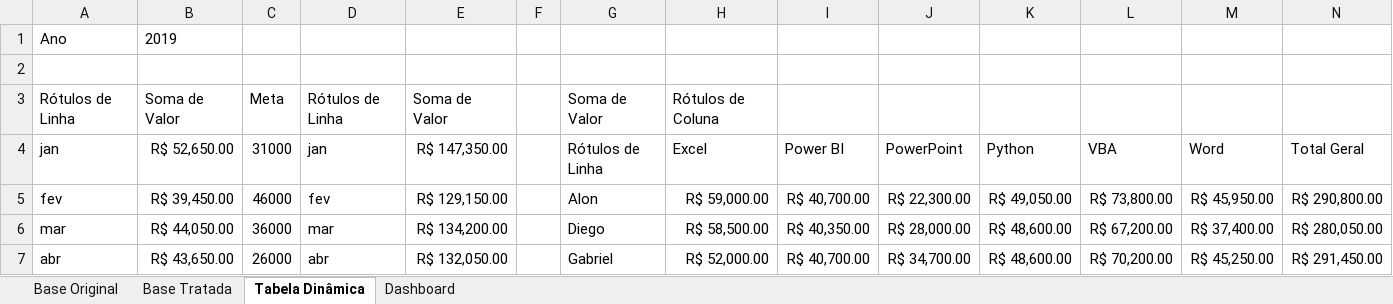
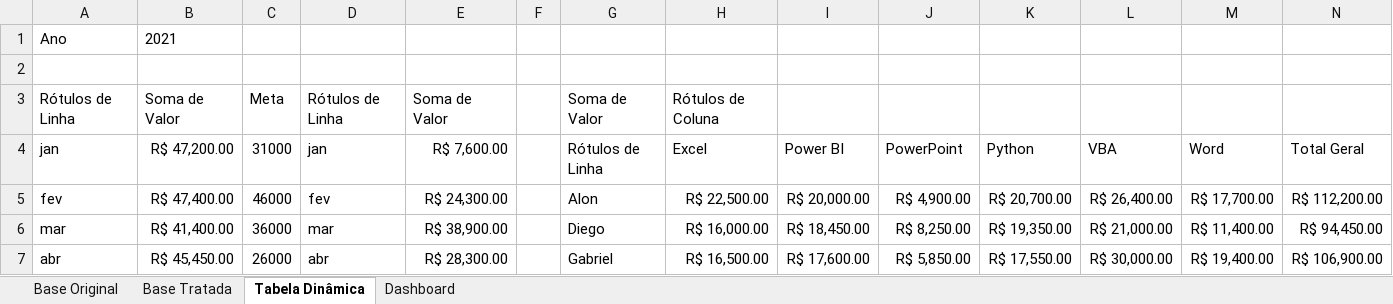
Before and after one commit to dePinhoPaulo/Especializacao-em-Analise-de-Dados, an Excel workbook: 3. (Opcional) Bônus Semana do Excel - Edição 2/Projeto.xlsx, sheet Tabela Dinâmica, drawn as a sheet; only a part is shown; values as stored, in another font and other column widths than the file's, no borders; the diff covers the shown part only; the diff names each change by its address in the sheet, - before the commit and + after, or states it on an @@ line.

Commit message:
Update 3. (Opcional) Bônus Semana do Excel - Edição 2
Finalizando Anotações e Projeto do Aulão 3.

```diff
--- a/3. (Opcional) Bônus Semana do Excel - Edição 2/Projeto.xlsx (sheet Tabela Dinâmica)
+++ b/3. (Opcional) Bônus Semana do Excel - Edição 2/Projeto.xlsx (sheet Tabela Dinâmica)
-B1: 2019
+B1: 2021
-B4: R$ 52,650.00
+B4: R$ 47,200.00
-E4: R$ 147,350.00
+E4: R$ 7,600.00
-B5: R$ 39,450.00
+B5: R$ 47,400.00
-E5: R$ 129,150.00
+E5: R$ 24,300.00
-H5: R$ 59,000.00
+H5: R$ 22,500.00
-I5: R$ 40,700.00
+I5: R$ 20,000.00
-J5: R$ 22,300.00
+J5: R$ 4,900.00
-K5: R$ 49,050.00
+K5: R$ 20,700.00
-L5: R$ 73,800.00
+L5: R$ 26,400.00
-M5: R$ 45,950.00
+M5: R$ 17,700.00
-N5: R$ 290,800.00
+N5: R$ 112,200.00
-B6: R$ 44,050.00
+B6: R$ 41,400.00
-E6: R$ 134,200.00
+E6: R$ 38,900.00
-H6: R$ 58,500.00
+H6: R$ 16,000.00
-I6: R$ 40,350.00
+I6: R$ 18,450.00
-J6: R$ 28,000.00
+J6: R$ 8,250.00
-K6: R$ 48,600.00
+K6: R$ 19,350.00
-L6: R$ 67,200.00
+L6: R$ 21,000.00
-M6: R$ 37,400.00
+M6: R$ 11,400.00
-N6: R$ 280,050.00
+N6: R$ 94,450.00
-B7: R$ 43,650.00
+B7: R$ 45,450.00
-E7: R$ 132,050.00
+E7: R$ 28,300.00
-H7: R$ 52,000.00
+H7: R$ 16,500.00
-I7: R$ 40,700.00
+I7: R$ 17,600.00
-J7: R$ 34,700.00
+J7: R$ 5,850.00
-K7: R$ 48,600.00
+K7: R$ 17,550.00
-L7: R$ 70,200.00
+L7: R$ 30,000.00
-M7: R$ 45,250.00
+M7: R$ 19,400.00
-N7: R$ 291,450.00
+N7: R$ 106,900.00
```
Also changed, not shown: 11 added rows and 46 edited cells elsewhere in this sheet, charts or pictures, 1 other file.
